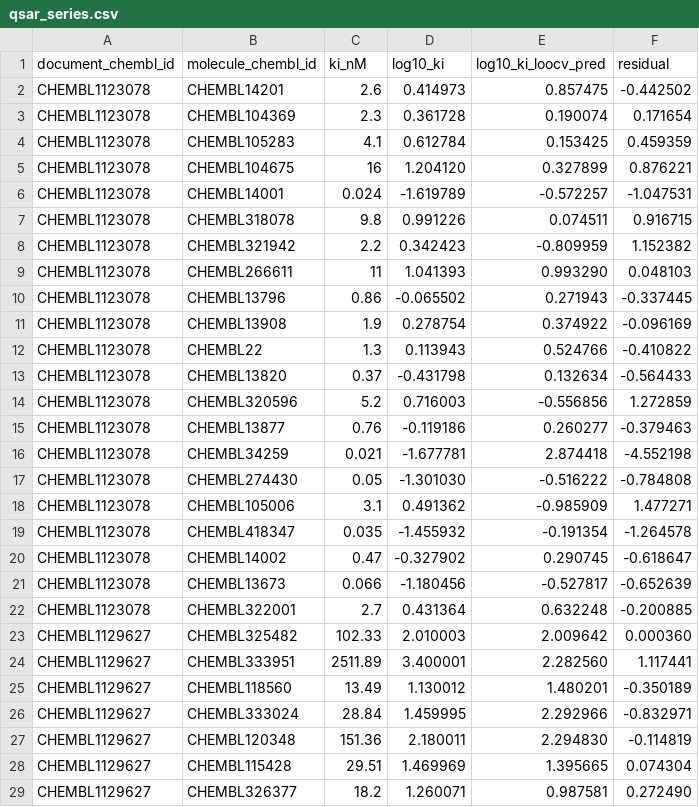
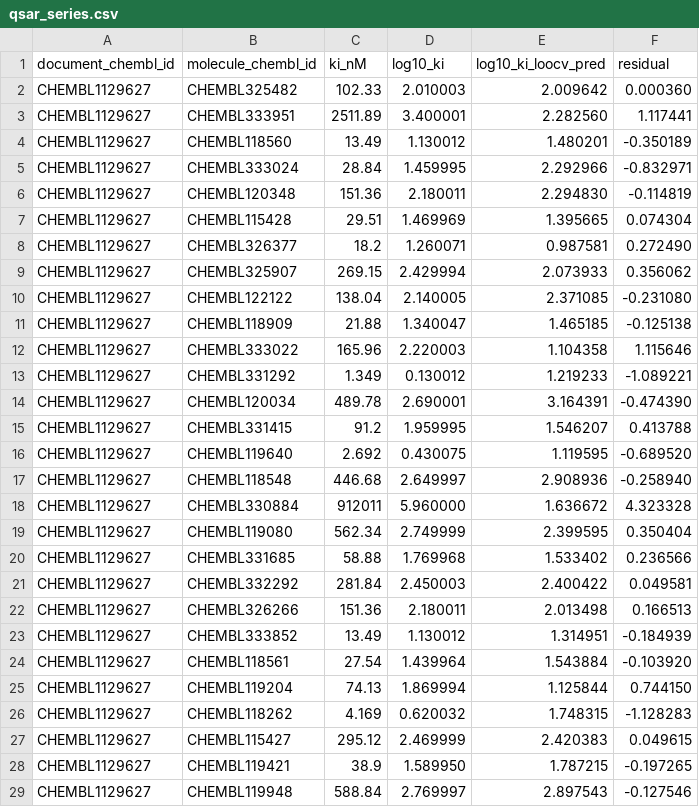
Before and after one commit to Qwuantabee/enzyme-kinetics, a CSV file: results/qsar_series.csv, drawn as a sheet; only a part is shown; the shorter side is filled out with more unchanged rows; the diff names each change by its address in the sheet, - before the commit and + after, or states it on an @@ line.

Commit message:
chore: refresh QSAR artefacts from the single-scaffold run

```diff
--- a/results/qsar_series.csv
+++ b/results/qsar_series.csv
-row 2: CHEMBL1123078 | CHEMBL14201 | 2.6 | 0.414973 | 0.857475 | -0.442502
-row 3: CHEMBL1123078 | CHEMBL104369 | 2.3 | 0.361728 | 0.190074 | 0.171654
-row 4: CHEMBL1123078 | CHEMBL105283 | 4.1 | 0.612784 | 0.153425 | 0.459359
-row 5: CHEMBL1123078 | CHEMBL104675 | 16 | 1.204120 | 0.327899 | 0.876221
-row 6: CHEMBL1123078 | CHEMBL14001 | 0.024 | -1.619789 | -0.572257 | -1.047531
-row 7: CHEMBL1123078 | CHEMBL318078 | 9.8 | 0.991226 | 0.074511 | 0.916715
-row 8: CHEMBL1123078 | CHEMBL321942 | 2.2 | 0.342423 | -0.809959 | 1.152382
-row 9: CHEMBL1123078 | CHEMBL266611 | 11 | 1.041393 | 0.993290 | 0.048103
-row 10: CHEMBL1123078 | CHEMBL13796 | 0.86 | -0.065502 | 0.271943 | -0.337445
-row 11: CHEMBL1123078 | CHEMBL13908 | 1.9 | 0.278754 | 0.374922 | -0.096169
-row 12: CHEMBL1123078 | CHEMBL22 | 1.3 | 0.113943 | 0.524766 | -0.410822
-row 13: CHEMBL1123078 | CHEMBL13820 | 0.37 | -0.431798 | 0.132634 | -0.564433
-row 14: CHEMBL1123078 | CHEMBL320596 | 5.2 | 0.716003 | -0.556856 | 1.272859
-row 15: CHEMBL1123078 | CHEMBL13877 | 0.76 | -0.119186 | 0.260277 | -0.379463
-row 16: CHEMBL1123078 | CHEMBL34259 | 0.021 | -1.677781 | 2.874418 | -4.552198
-row 17: CHEMBL1123078 | CHEMBL274430 | 0.05 | -1.301030 | -0.516222 | -0.784808
-row 18: CHEMBL1123078 | CHEMBL105006 | 3.1 | 0.491362 | -0.985909 | 1.477271
-row 19: CHEMBL1123078 | CHEMBL418347 | 0.035 | -1.455932 | -0.191354 | -1.264578
-row 20: CHEMBL1123078 | CHEMBL14002 | 0.47 | -0.327902 | 0.290745 | -0.618647
-row 21: CHEMBL1123078 | CHEMBL13673 | 0.066 | -1.180456 | -0.527817 | -0.652639
-row 22: CHEMBL1123078 | CHEMBL322001 | 2.7 | 0.431364 | 0.632248 | -0.200885
```
Also changed, not shown: 1 other file.
